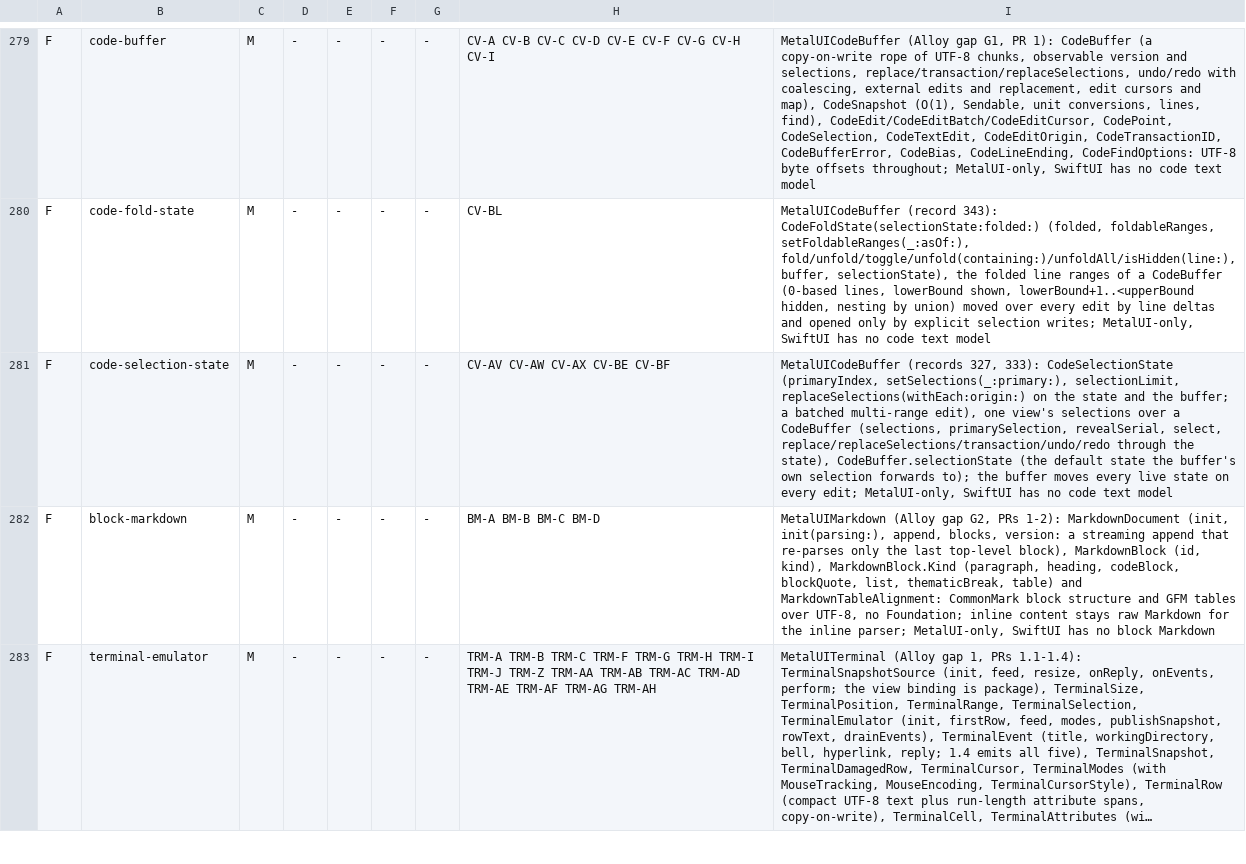
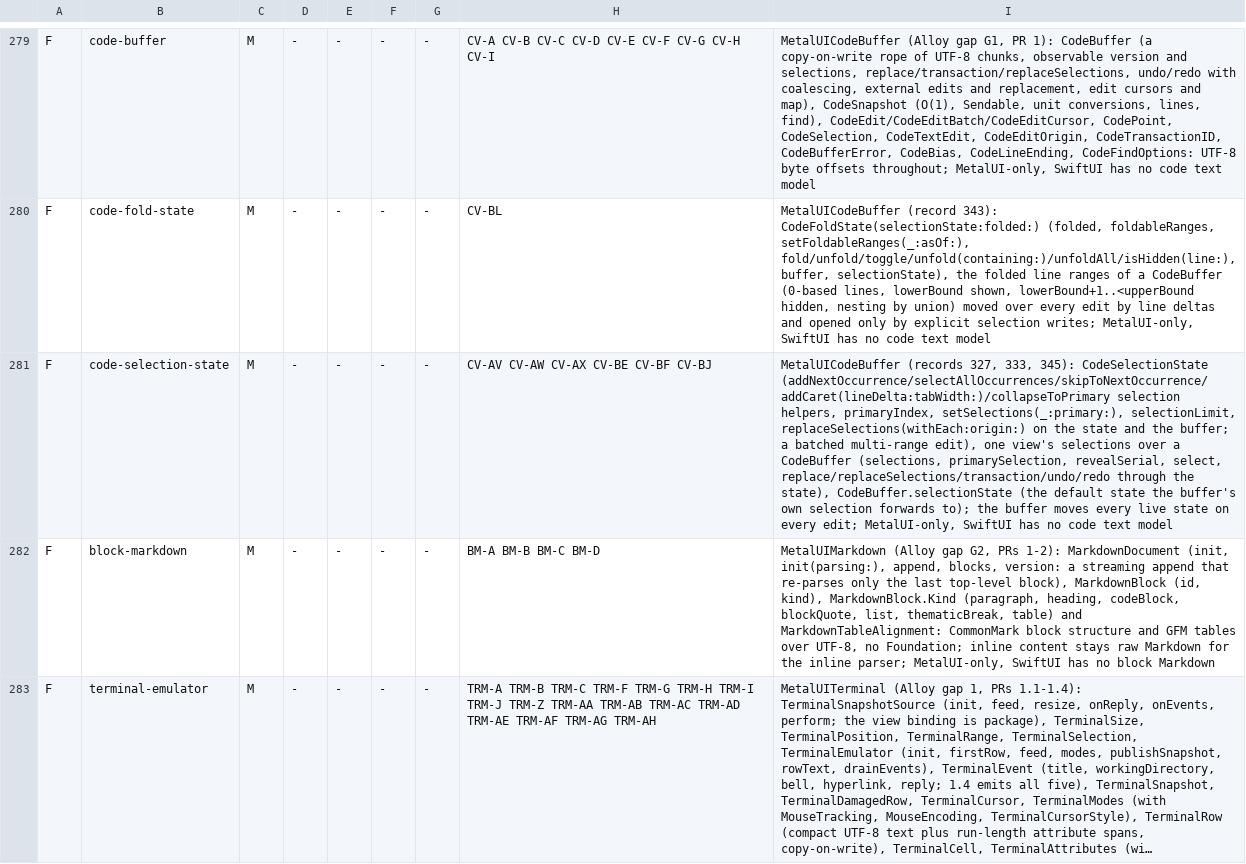
Before and after one commit to mburger89/MetalUI, a TSV file: docs/probes/closeout-inventory-map.tsv, drawn as a sheet; only a part is shown, gaps mark what is left out; long unchanged cells end in …; the diff names each change by its address in the sheet, - before the commit and + after, or states it on an @@ line.

```diff
--- a/docs/probes/closeout-inventory-map.tsv
+++ b/docs/probes/closeout-inventory-map.tsv
-H281: CV-AV CV-AW CV-AX CV-BE CV-BF
+H281: CV-AV CV-AW CV-AX CV-BE CV-BF CV-BJ
-I281: …(records 327, 333): CodeSelectionState (primaryIndex, setSelections(_:primary:), selectionLimit,…
+I281: …(records 327, 333, 345): CodeSelectionState (addNextOccurrence/selectAllOccurrences/skipToNextOccurrence/addCaret(lineDelta:tabWidth:)/collapseToPrimary selection helpers, primaryIndex, setSelections(_:primary:), selectionLimit,…
```
Also changed, not shown: 10 other files.
